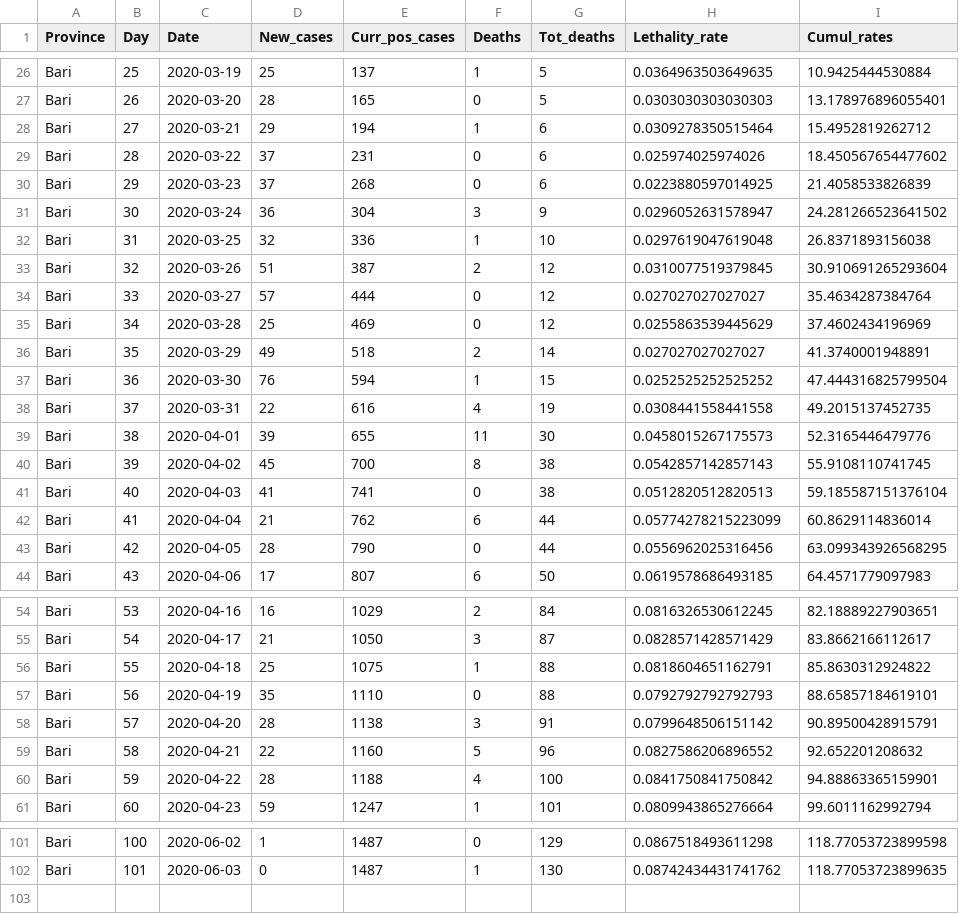
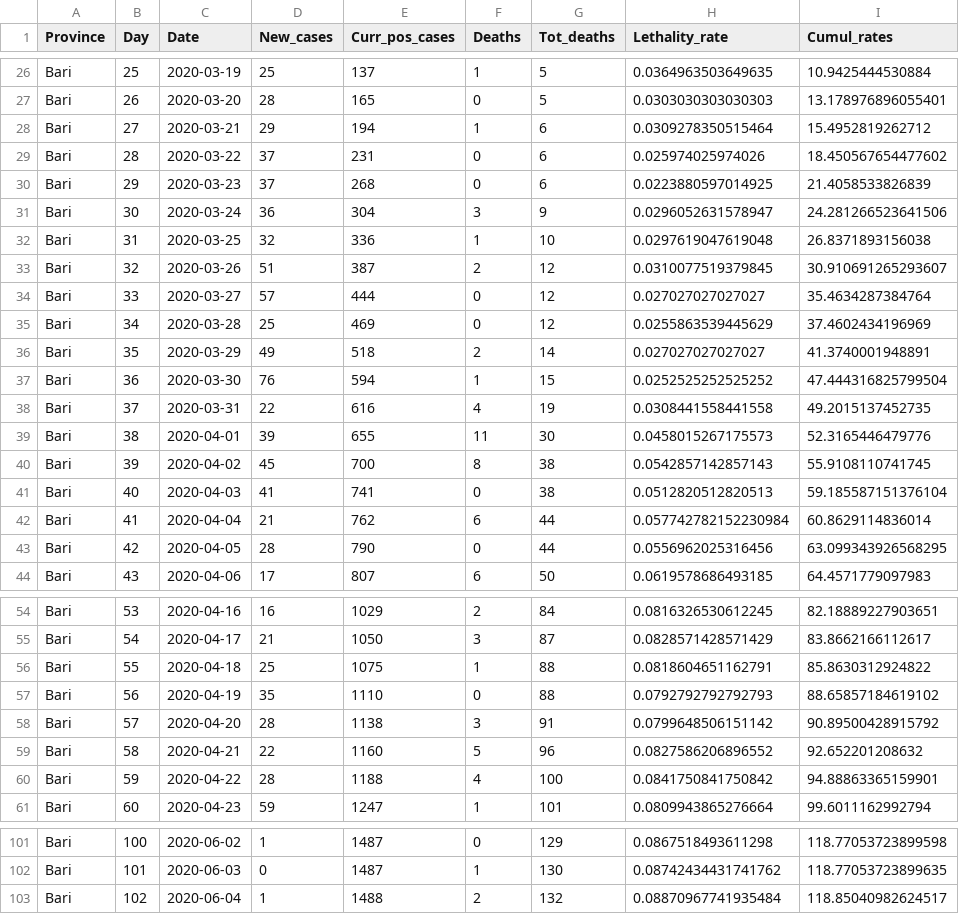
Before and after one commit to CEEDS-DEMM/COVID-Pro-Dataset, a CSV file: Deaths_Puglia/bari.csv, drawn as a sheet; only a part is shown, gaps mark what is left out.

```diff
--- a/Deaths_Puglia/bari.csv
+++ b/Deaths_Puglia/bari.csv
@@ -30,5 +30,5 @@ Bari,28,2020-03-22,37,231,0,6,0.025974025974026,18.450567654477602
 Bari,29,2020-03-23,37,268,0,6,0.0223880597014925,21.4058533826839
-Bari,30,2020-03-24,36,304,3,9,0.0296052631578947,24.281266523641502
+Bari,30,2020-03-24,36,304,3,9,0.0296052631578947,24.281266523641506
 Bari,31,2020-03-25,32,336,1,10,0.0297619047619048,26.8371893156038
-Bari,32,2020-03-26,51,387,2,12,0.0310077519379845,30.910691265293604
+Bari,32,2020-03-26,51,387,2,12,0.0310077519379845,30.910691265293607
 Bari,33,2020-03-27,57,444,0,12,0.027027027027027,35.4634287384764
@@ -41,3 +41,3 @@ Bari,39,2020-04-02,45,700,8,38,0.0542857142857143,55.9108110741745
 Bari,40,2020-04-03,41,741,0,38,0.0512820512820513,59.185587151376104
-Bari,41,2020-04-04,21,762,6,44,0.05774278215223099,60.8629114836014
+Bari,41,2020-04-04,21,762,6,44,0.057742782152230984,60.8629114836014
 Bari,42,2020-04-05,28,790,0,44,0.0556962025316456,63.099343926568295
@@ -56,4 +56,4 @@ Bari,54,2020-04-17,21,1050,3,87,0.0828571428571429,83.8662166112617
 Bari,55,2020-04-18,25,1075,1,88,0.0818604651162791,85.8630312924822
-Bari,56,2020-04-19,35,1110,0,88,0.0792792792792793,88.65857184619101
-Bari,57,2020-04-20,28,1138,3,91,0.0799648506151142,90.89500428915791
+Bari,56,2020-04-19,35,1110,0,88,0.0792792792792793,88.65857184619102
+Bari,57,2020-04-20,28,1138,3,91,0.0799648506151142,90.89500428915792
 Bari,58,2020-04-21,22,1160,5,96,0.0827586206896552,92.652201208632
@@ -102 +102,2 @@ Bari,100,2020-06-02,1,1487,0,129,0.0867518493611298,118.77053723899598
 Bari,101,2020-06-03,0,1487,1,130,0.08742434431741762,118.77053723899635
+Bari,102,2020-06-04,1,1488,2,132,0.08870967741935484,118.85040982624517
```
Also changed, not shown: Deaths_Lazio/frosinone.csv, Deaths_Lombardia/cremona.csv, 30 other files.
